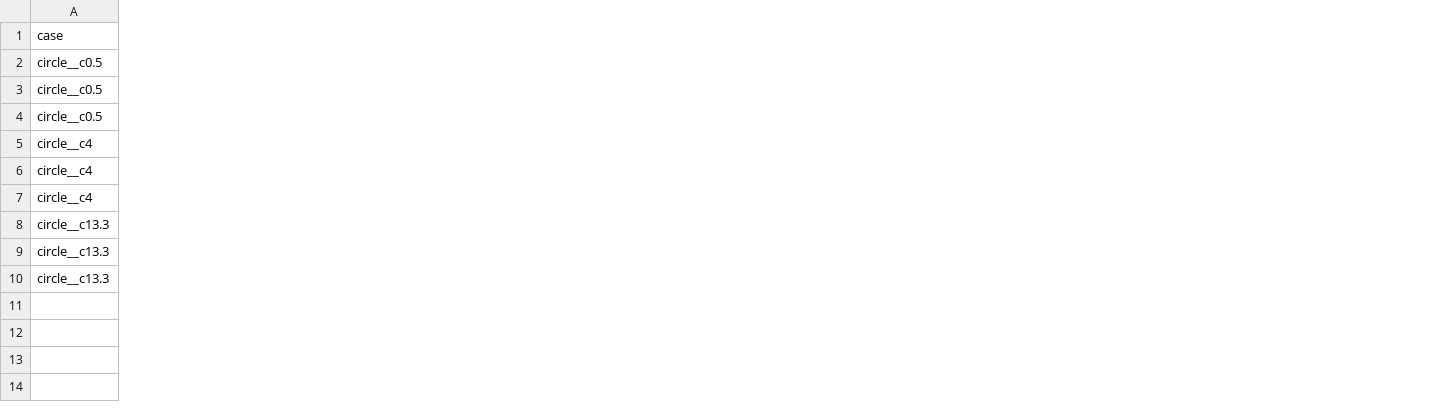
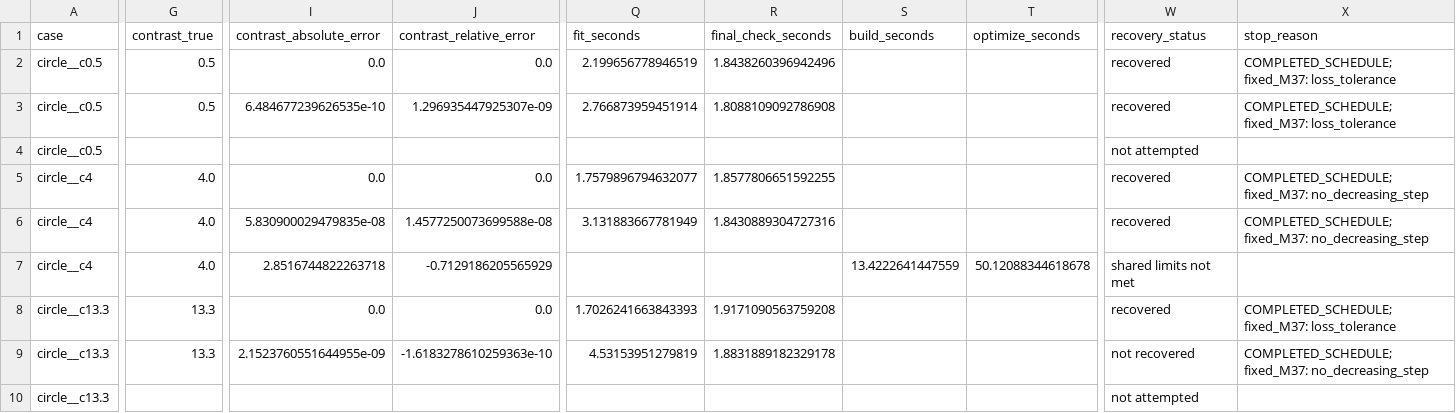
Before and after one commit to ShiyuanDeng/Neural-BEM, a CSV file: results/validation/cleaned_interfaces/GGB-002/report_preview/comparison.csv, drawn as a sheet; only a part is shown, gaps mark what is left out; the diff covers the shown part only; the diff names each change by its address in the sheet, - before the commit and + after, or states it on an @@ line.

Commit message:
experiment(GGB-002): step0.01 circle__c13.3 completed

```diff
--- a/results/validation/cleaned_interfaces/GGB-002/report_preview/comparison.csv
+++ b/results/validation/cleaned_interfaces/GGB-002/report_preview/comparison.csv
+column G (contrast_true), rows 2-9: 0.5 | 0.5 |  | 4.0 | 4.0 | 4.0 | 13.3 | 13.3
+column I (contrast_absolute_error), rows 2-9: 0.0 | 6.484677239626535e-10 |  | 0.0 | 5.830900029479835e-08 | 2.8516744822263718 | 0.0 | 2.1523760551644955e-09
+column J (contrast_relative_error), rows 2-9: 0.0 | 1.296935447925307e-09 |  | 0.0 | 1.4577250073699588e-08 | -0.7129186205565929 | 0.0 | -1.6183278610259363e-10
+column Q (fit_seconds), rows 2-9: 2.199656778946519 | 2.766873959451914 |  | 1.7579896794632077 | 3.131883667781949 |  | 1.7026241663843393 | 4.53153951279819
+column R (final_check_seconds), rows 2-9: 1.8438260396942496 | 1.8088109092786908 |  | 1.8577806651592255 | 1.8430889304727316 |  | 1.9171090563759208 | 1.8831889182329178
+column S (build_seconds), row 7: 13.4222641447559
+column T (optimize_seconds), row 7: 50.12088344618678
+column W (recovery_status), rows 2-10: recovered | recovered | not attempted | recovered | recovered | shared limits not met | recovered | not recovered | not attempted
+column X (stop_reason), rows 2-9: COMPLETED_SCHEDULE; fixed_M37: loss_tolerance | COMPLETED_SCHEDULE; fixed_M37: loss_tolerance |  | COMPLETED_SCHEDULE; fixed_M37: no_decreasing_step | COMPLETED_SCHEDULE; fixed_M37: no_decreasing_step |  | COMPLETED_SCHEDULE; fixed_M37: loss_tolerance | COMPLETED_SCHEDULE; fixed_M37: no_decreasing_step
```
Also changed, not shown: 9 added columns elsewhere in this file, 11 other files.
